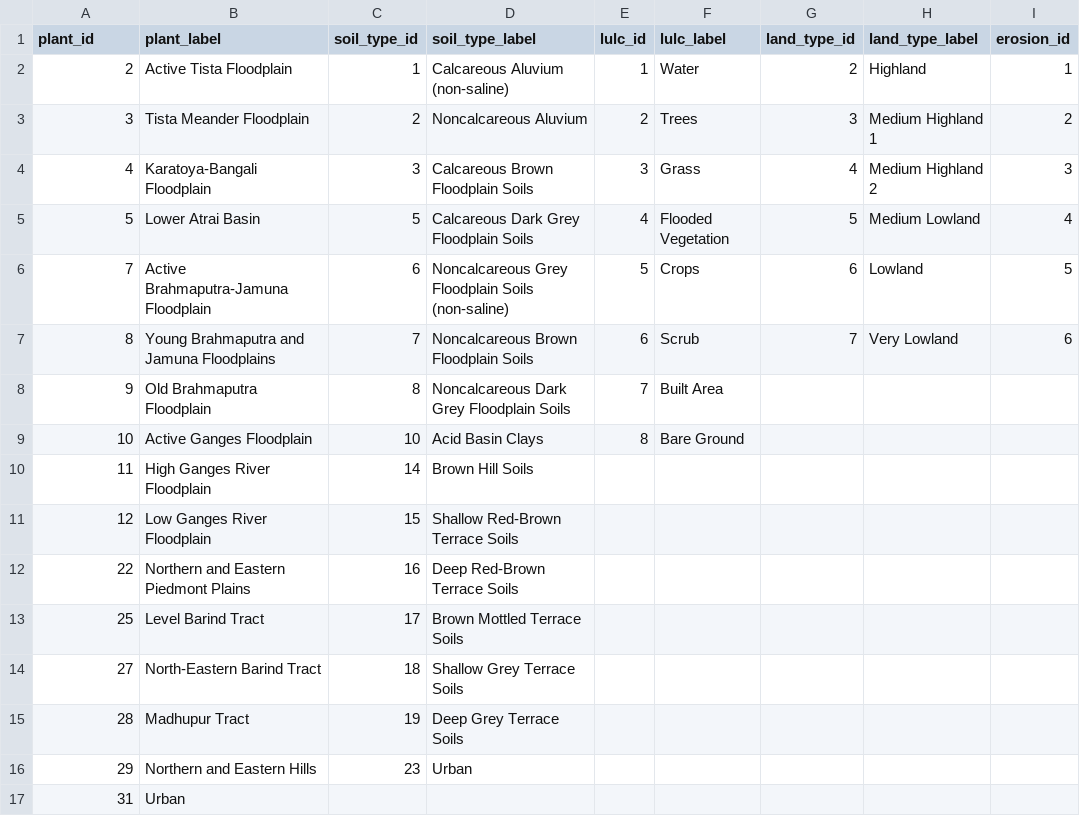
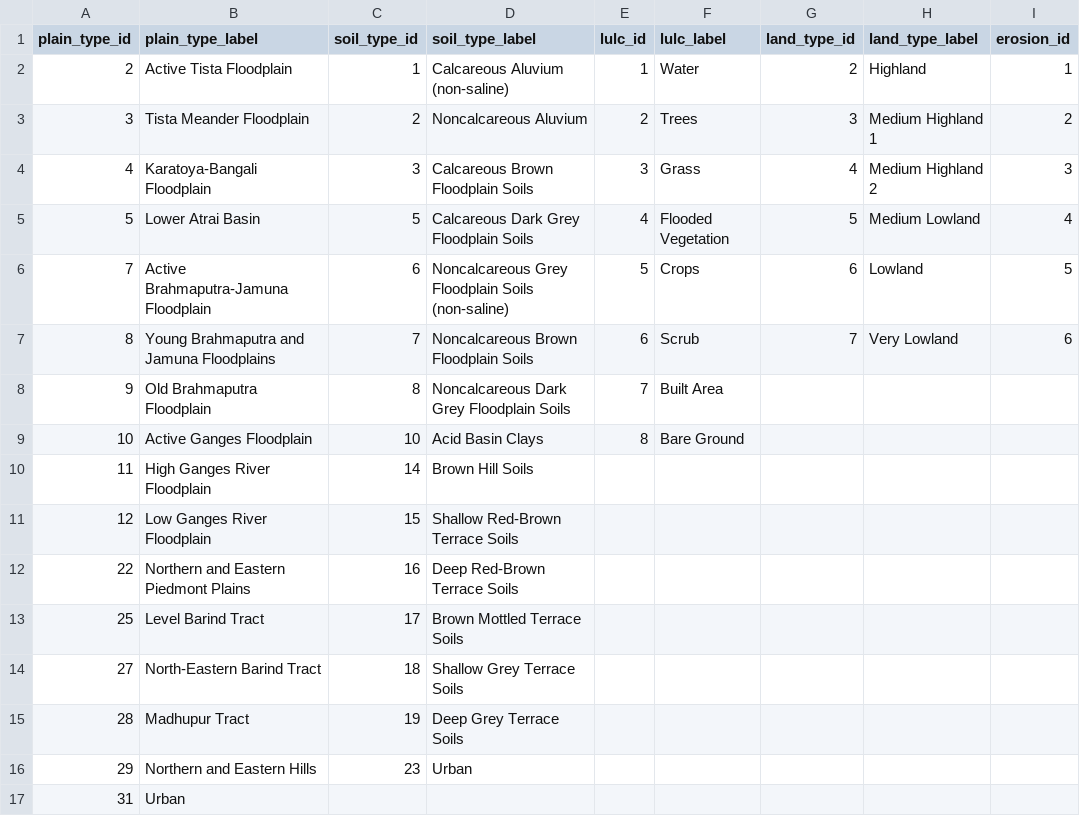
Before and after one commit to nahidosen/CSE499, a CSV file: Data - Label.csv, drawn as a sheet; only a part is shown; the diff names each change by its address in the sheet, - before the commit and + after, or states it on an @@ line.

Commit message:
Update Data - Label.csv

```diff
--- a/Data - Label.csv
+++ b/Data - Label.csv
-A1: plant_id
+A1: plain_type_id
-B1: plant_label
+B1: plain_type_label
```
